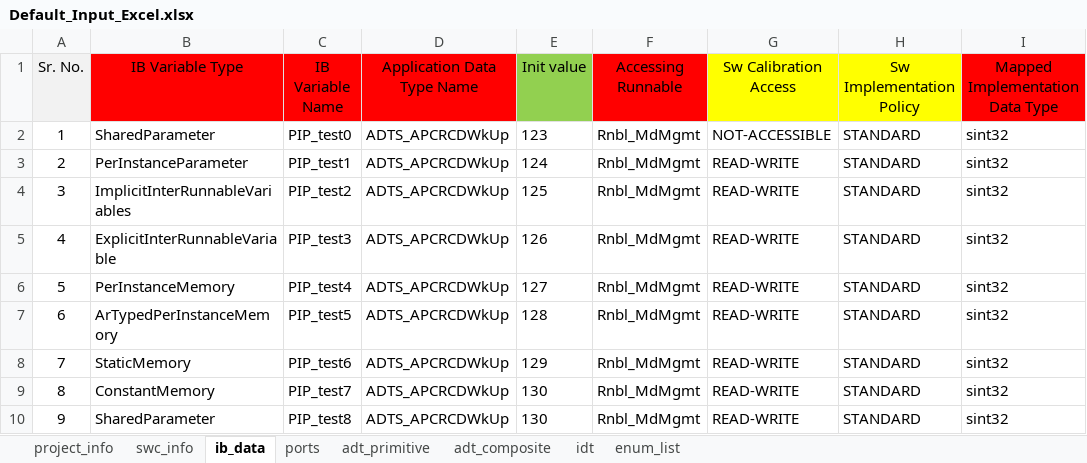
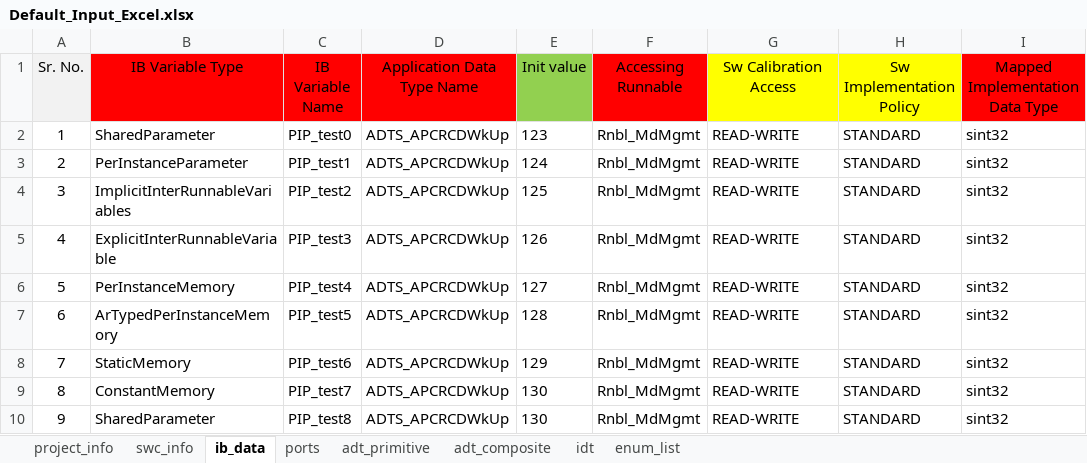
Before and after one commit to hss930284/COMBINED_AUTOMATION, an Excel workbook: Default_Files/Default_Input_Excel.xlsx, sheet ib_data, drawn as a sheet; values as stored, in another font and other column widths than the file's, no borders; conditional formats not drawn; the diff names each change by its address in the sheet, - before the commit and + after, or states it on an @@ line.

```diff
--- a/Default_Files/Default_Input_Excel.xlsx (sheet ib_data)
+++ b/Default_Files/Default_Input_Excel.xlsx (sheet ib_data)
-G2 (Sw Calibration Access): NOT-ACCESSIBLE
+G2 (Sw Calibration Access): READ-WRITE
```
Also changed, not shown: sheet enum_list, sheet adt_composite, sheet idt, sheet swc_info, 1 other file.
